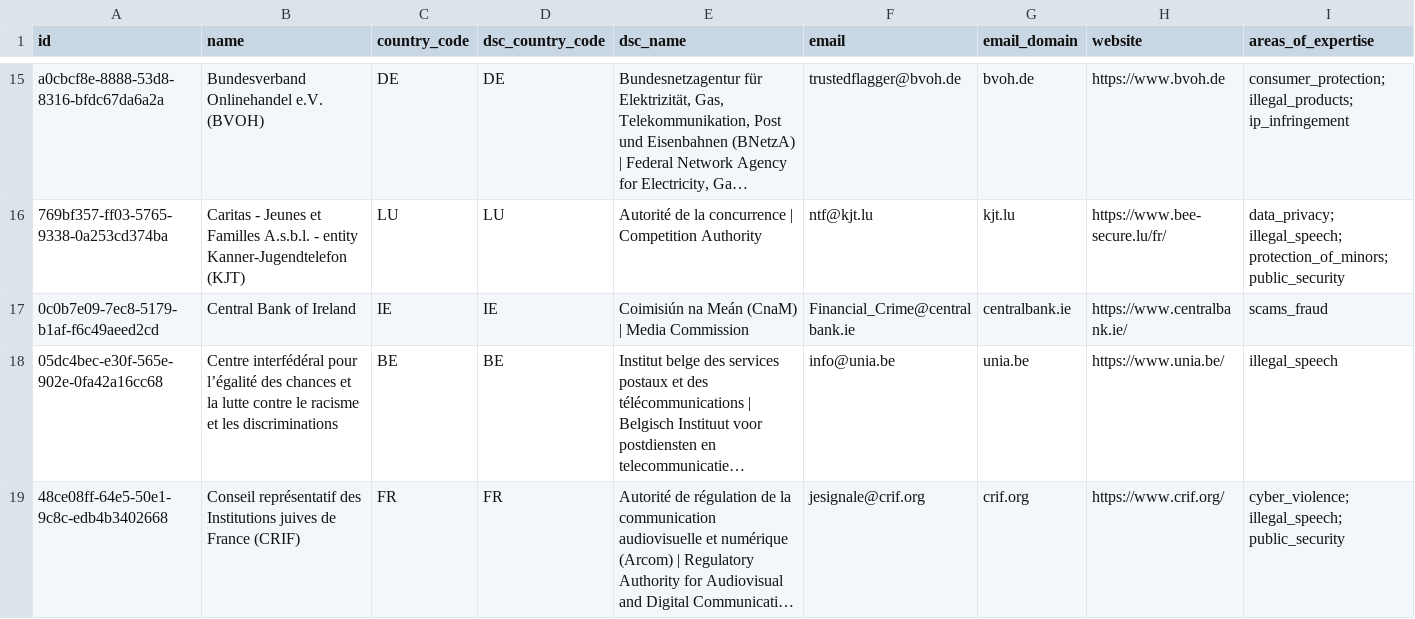
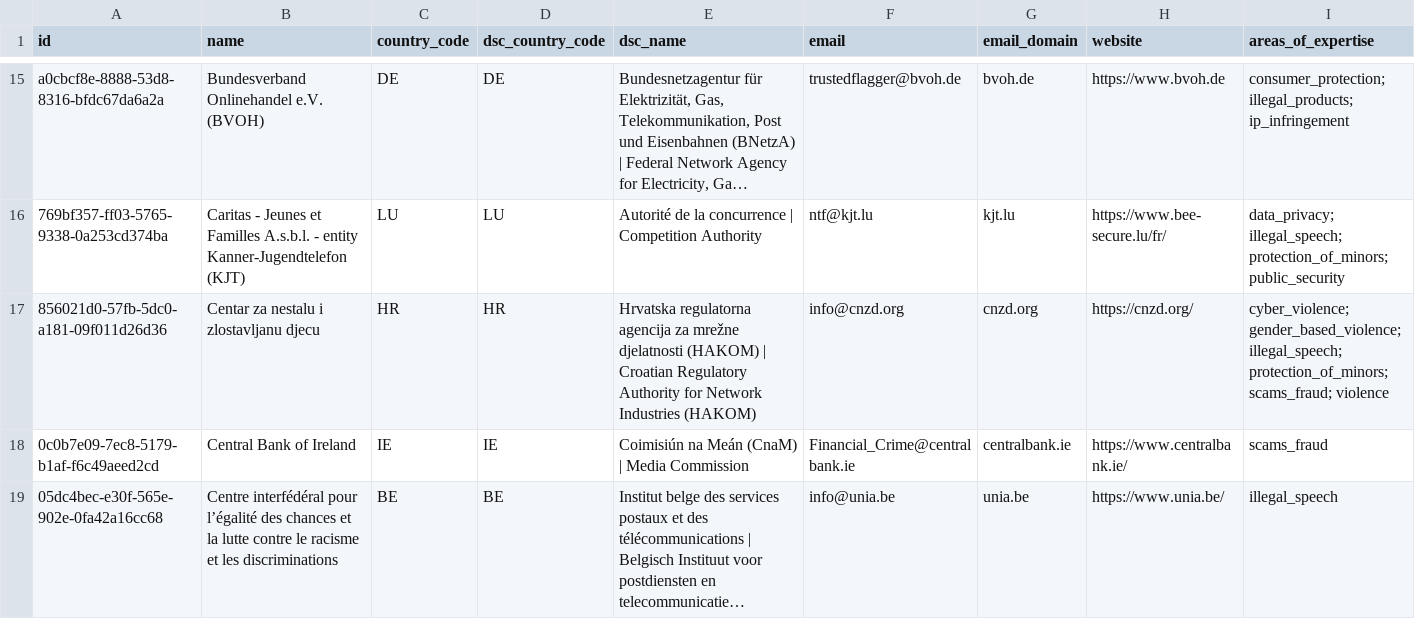
Before and after one commit to kraboo-labs/dsa-data, a CSV file: data/trusted-flaggers.csv, drawn as a sheet; only a part is shown, gaps mark what is left out; the shorter side is filled out with more unchanged rows; long unchanged cells end in …; rows hold the shown columns only; the diff covers the shown part only; the diff names each change by its address in the sheet, - before the commit and + after, or states it on an @@ line.

```diff
--- a/data/trusted-flaggers.csv
+++ b/data/trusted-flaggers.csv
+row 17: 856021d0-57fb-5dc0-a181-09f011d26d36 | Centar za nestalu i zlostavljanu djecu | HR | HR | Hrvatska regulatorna agencija za mrežne djelatnosti (HAKOM) | Croatian Regulatory Authority for Network Industries (HAKOM) | info@cnzd.org | cnzd.org | https://cnzd.org/ | cyber_violence; gender_based_violence; illegal_speech; protection_of_minors; scams_fraud; violence
```
Also changed, not shown: 4 added rows elsewhere in this file, 3 other files.
